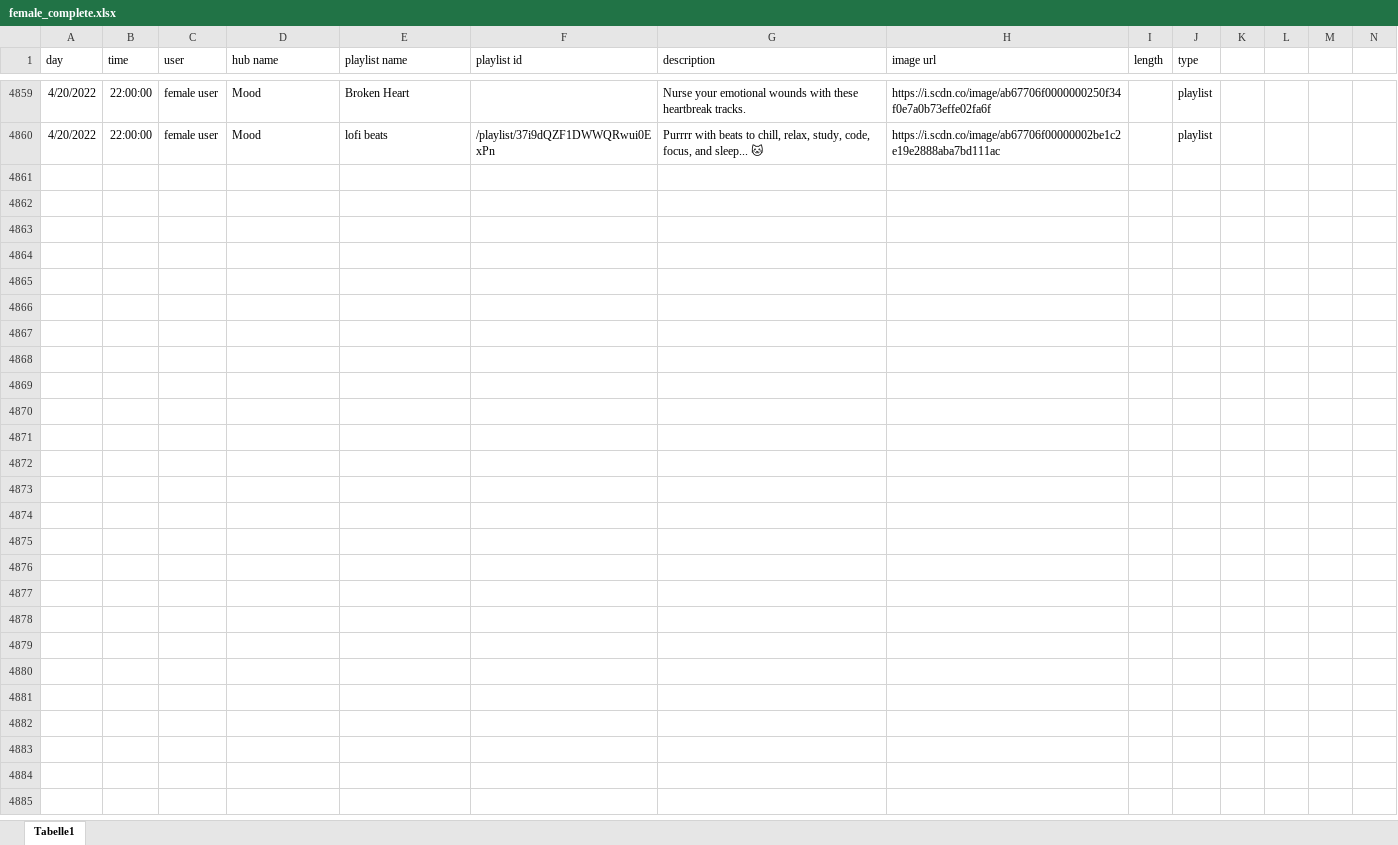
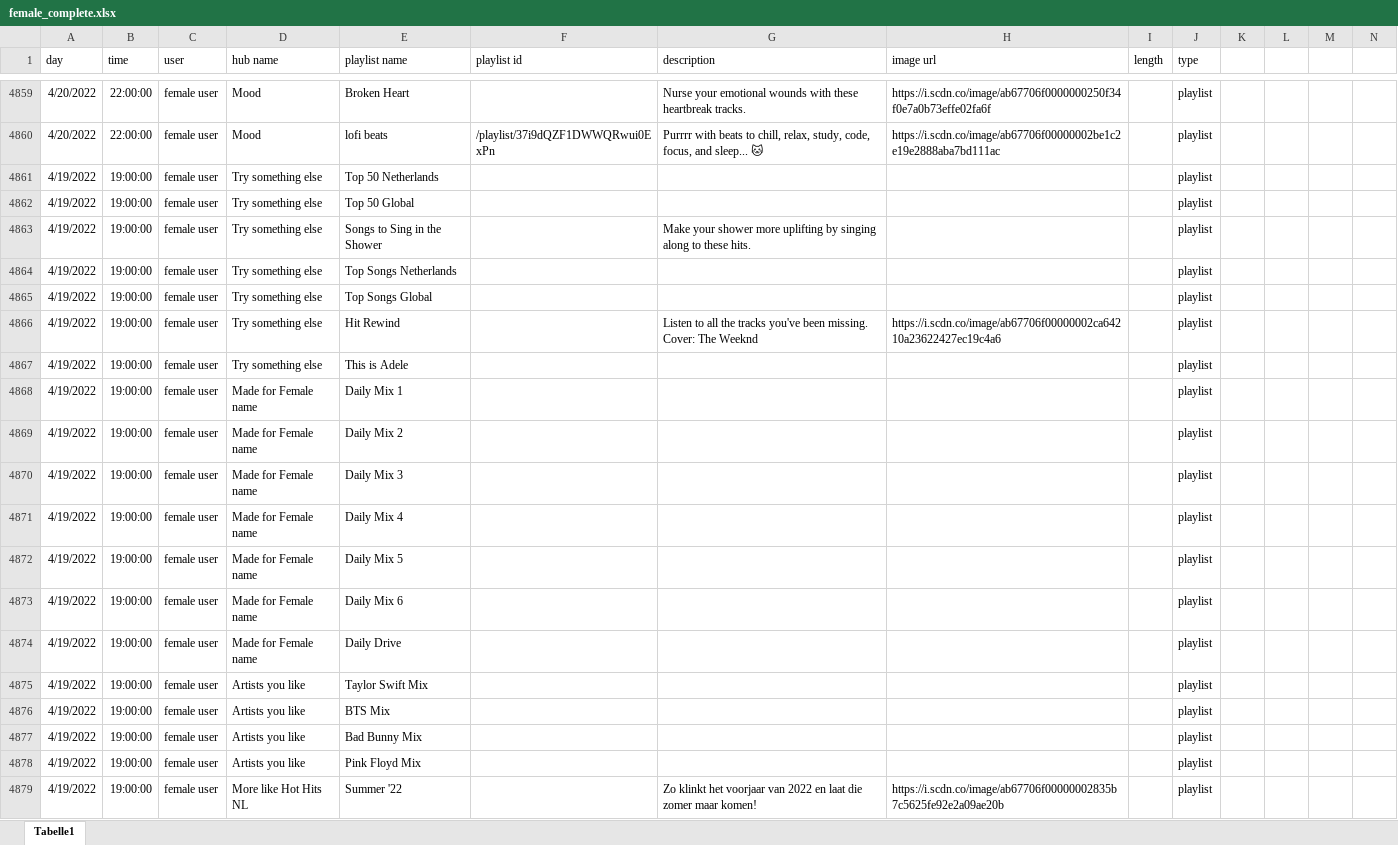
Before and after one commit to Yvysanna/Thesis, an Excel workbook: data/female_complete.xlsx, sheet Tabelle1, drawn as a sheet; only a part is shown, gaps mark what is left out; values as stored, in another font and other column widths than the file's, no borders; rows hold the shown columns only; the diff covers the shown part only; the diff names each change by its address in the sheet, - before the commit and + after, or states it on an @@ line.

Commit message:
Clearer look at local playlists and dinner, percentual values, fix mistakes

```diff
--- a/data/female_complete.xlsx (sheet Tabelle1)
+++ b/data/female_complete.xlsx (sheet Tabelle1)
+row 4861: 4/19/2022 | 19:00:00 | female user | Try something else | Top 50 Netherlands |  |  |  |  | playlist
+row 4862: 4/19/2022 | 19:00:00 | female user | Try something else | Top 50 Global |  |  |  |  | playlist
+row 4863: 4/19/2022 | 19:00:00 | female user | Try something else | Songs to Sing in the Shower |  | Make your shower more uplifting by singing along to these hits. |  |  | playlist
+row 4864: 4/19/2022 | 19:00:00 | female user | Try something else | Top Songs Netherlands |  |  |  |  | playlist
+row 4865: 4/19/2022 | 19:00:00 | female user | Try something else | Top Songs Global |  |  |  |  | playlist
+row 4866: 4/19/2022 | 19:00:00 | female user | Try something else | Hit Rewind |  | Listen to all the tracks you've been missing. Cover: The Weeknd | https://i.scdn.co/image/ab67706f00000002ca64210a23622427ec19c4a6 |  | playlist
+row 4867: 4/19/2022 | 19:00:00 | female user | Try something else | This is Adele |  |  |  |  | playlist
+row 4868: 4/19/2022 | 19:00:00 | female user | Made for Female name | Daily Mix 1 |  |  |  |  | playlist
+row 4869: 4/19/2022 | 19:00:00 | female user | Made for Female name | Daily Mix 2 |  |  |  |  | playlist
+row 4870: 4/19/2022 | 19:00:00 | female user | Made for Female name | Daily Mix 3 |  |  |  |  | playlist
+row 4871: 4/19/2022 | 19:00:00 | female user | Made for Female name | Daily Mix 4 |  |  |  |  | playlist
+row 4872: 4/19/2022 | 19:00:00 | female user | Made for Female name | Daily Mix 5 |  |  |  |  | playlist
+row 4873: 4/19/2022 | 19:00:00 | female user | Made for Female name | Daily Mix 6 |  |  |  |  | playlist
+row 4874: 4/19/2022 | 19:00:00 | female user | Made for Female name | Daily Drive |  |  |  |  | playlist
+row 4875: 4/19/2022 | 19:00:00 | female user | Artists you like | Taylor Swift Mix |  |  |  |  | playlist
+row 4876: 4/19/2022 | 19:00:00 | female user | Artists you like | BTS Mix |  |  |  |  | playlist
+row 4877: 4/19/2022 | 19:00:00 | female user | Artists you like | Bad Bunny Mix |  |  |  |  | playlist
+row 4878: 4/19/2022 | 19:00:00 | female user | Artists you like | Pink Floyd Mix |  |  |  |  | playlist
+row 4879: 4/19/2022 | 19:00:00 | female user | More like Hot Hits NL | Summer '22 |  | Zo klinkt het voorjaar van 2022 en laat die zomer maar komen! | https://i.scdn.co/image/ab67706f00000002835b7c5625fe92e2a09ae20b |  | playlist
```
Also changed, not shown: 136 added rows elsewhere in this sheet, 7 other files.
